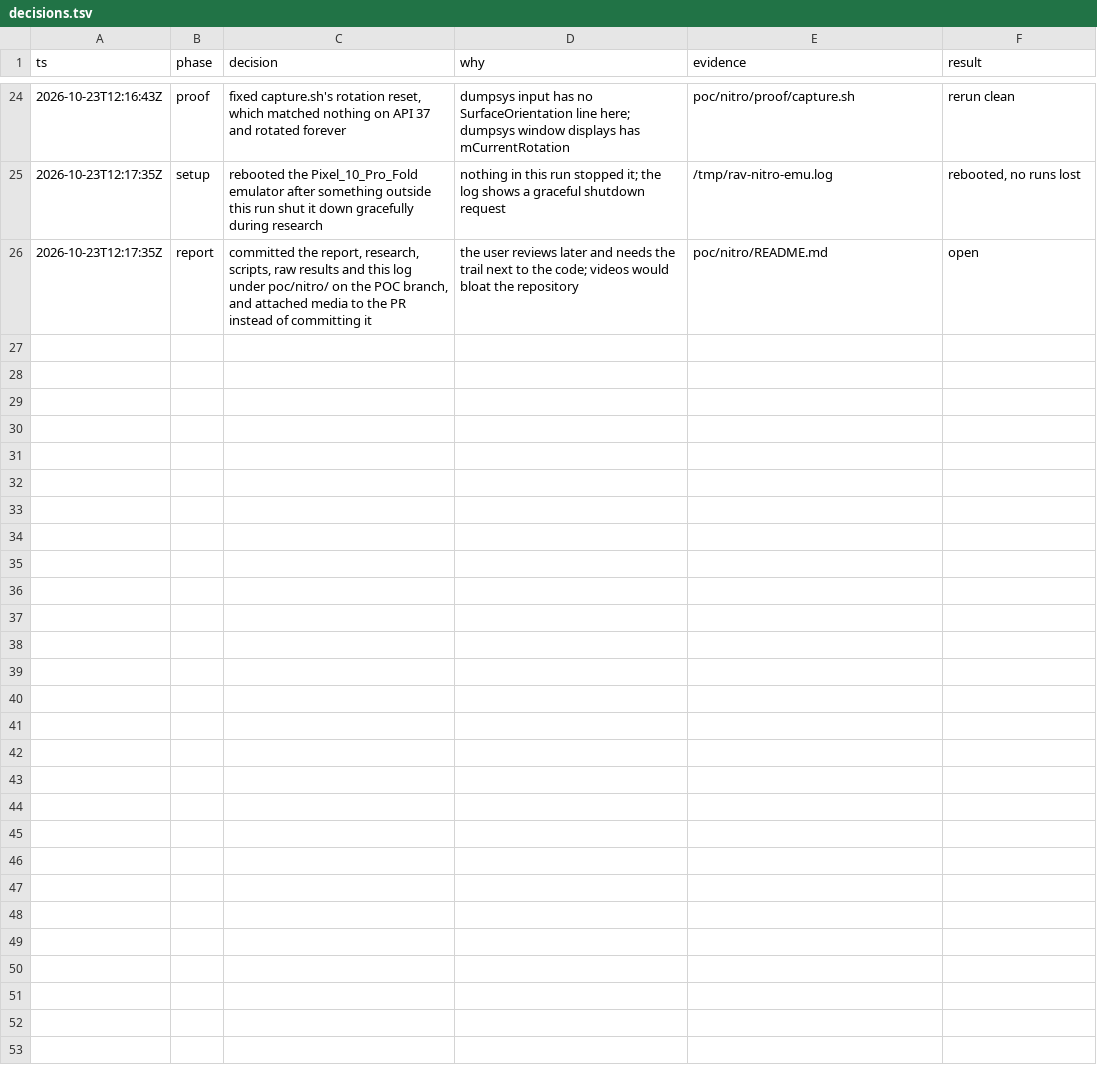
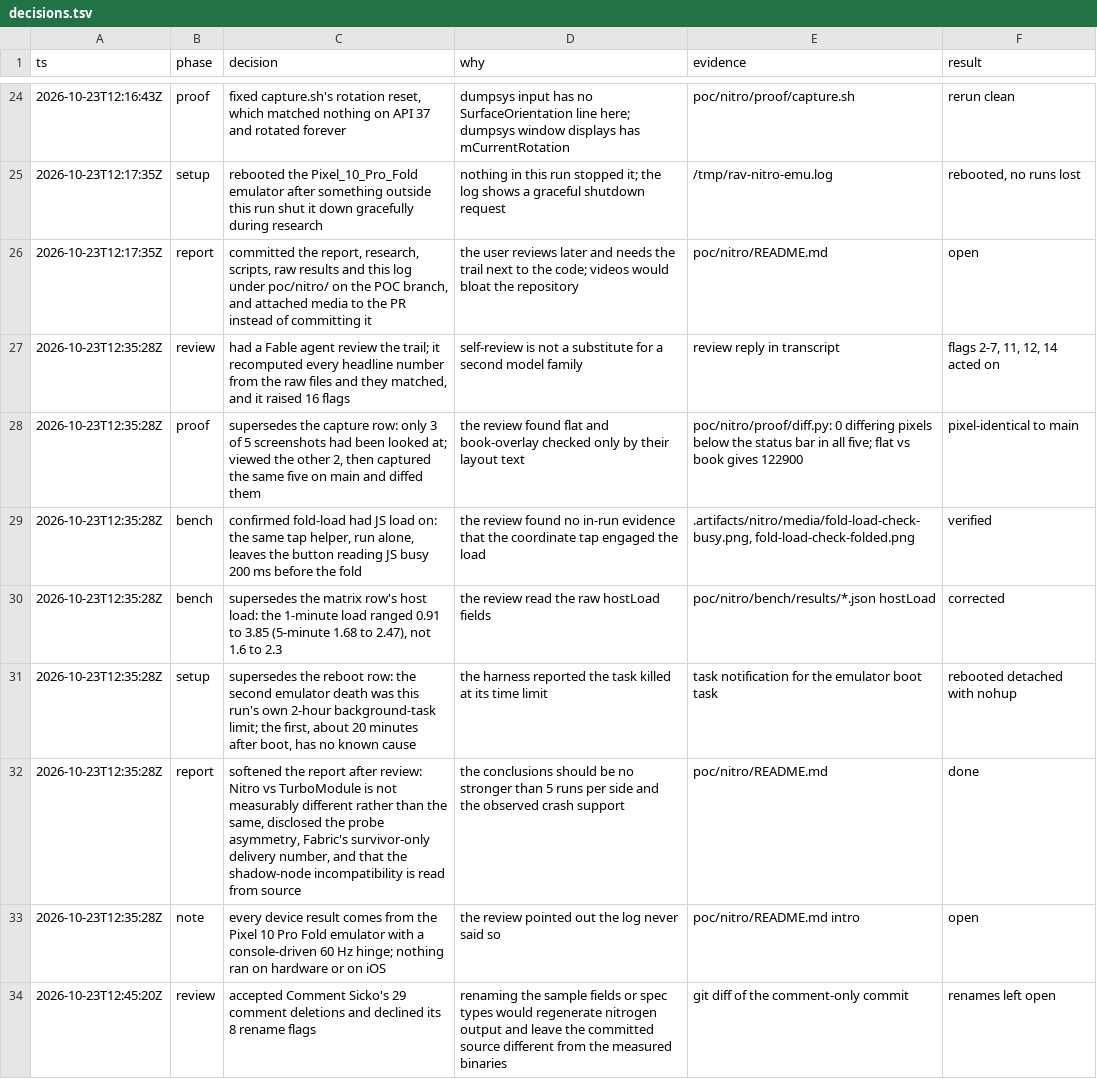
Before and after one commit to thiagobrez/react-native-arrangement-view, a TSV file: poc/nitro/decisions.tsv, drawn as a sheet; only a part is shown, gaps mark what is left out.

```diff
--- a/poc/nitro/decisions.tsv
+++ b/poc/nitro/decisions.tsv
@@ -26 +26,9 @@ ts	phase	decision	why	evidence	result
 2026-10-23T12:17:35Z	report	committed the report, research, scripts, raw results and this log under poc/nitro/ on the POC branch, and attached media to the PR instead of committing it	the user reviews later and needs the trail next to the code; videos would bloat the repository	poc/nitro/README.md	open
+2026-10-23T12:35:28Z	review	had a Fable agent review the trail; it recomputed every headline number from the raw files and they matched, and it raised 16 flags	self-review is not a substitute for a second model family	review reply in transcript	flags 2-7, 11, 12, 14 acted on
+2026-10-23T12:35:28Z	proof	supersedes the capture row: only 3 of 5 screenshots had been looked at; viewed the other 2, then captured the same five on main and diffed them	the review found flat and book-overlay checked only by their layout text	poc/nitro/proof/diff.py: 0 differing pixels below the status bar in all five; flat vs book gives 122900	pixel-identical to main
+2026-10-23T12:35:28Z	bench	confirmed fold-load had JS load on: the same tap helper, run alone, leaves the button reading JS busy 200 ms before the fold	the review found no in-run evidence that the coordinate tap engaged the load	.artifacts/nitro/media/fold-load-check-busy.png, fold-load-check-folded.png	verified
+2026-10-23T12:35:28Z	bench	supersedes the matrix row's host load: the 1-minute load ranged 0.91 to 3.85 (5-minute 1.68 to 2.47), not 1.6 to 2.3	the review read the raw hostLoad fields	poc/nitro/bench/results/*.json hostLoad	corrected
+2026-10-23T12:35:28Z	setup	supersedes the reboot row: the second emulator death was this run's own 2-hour background-task limit; the first, about 20 minutes after boot, has no known cause	the harness reported the task killed at its time limit	task notification for the emulator boot task	rebooted detached with nohup
+2026-10-23T12:35:28Z	report	softened the report after review: Nitro vs TurboModule is not measurably different rather than the same, disclosed the probe asymmetry, Fabric's survivor-only delivery number, and that the shadow-node incompatibility is read from source	the conclusions should be no stronger than 5 runs per side and the observed crash support	poc/nitro/README.md	done
+2026-10-23T12:35:28Z	note	every device result comes from the Pixel 10 Pro Fold emulator with a console-driven 60 Hz hinge; nothing ran on hardware or on iOS	the review pointed out the log never said so	poc/nitro/README.md intro	open
+2026-10-23T12:45:20Z	review	accepted Comment Sicko's 29 comment deletions and declined its 8 rename flags	renaming the sample fields or spec types would regenerate nitrogen output and leave the committed source different from the measured binaries	git diff of the comment-only commit	renames left open
```
Also changed, not shown: 20 other files.
